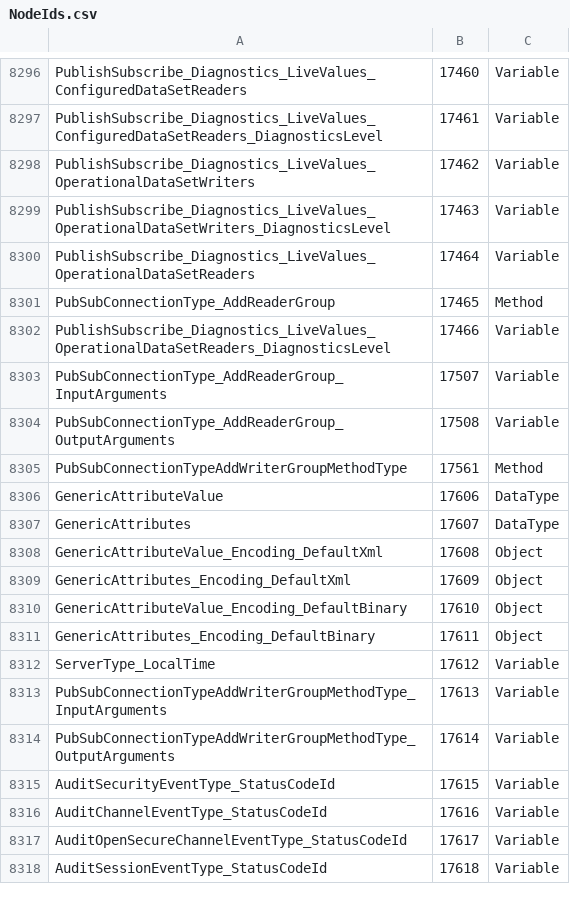
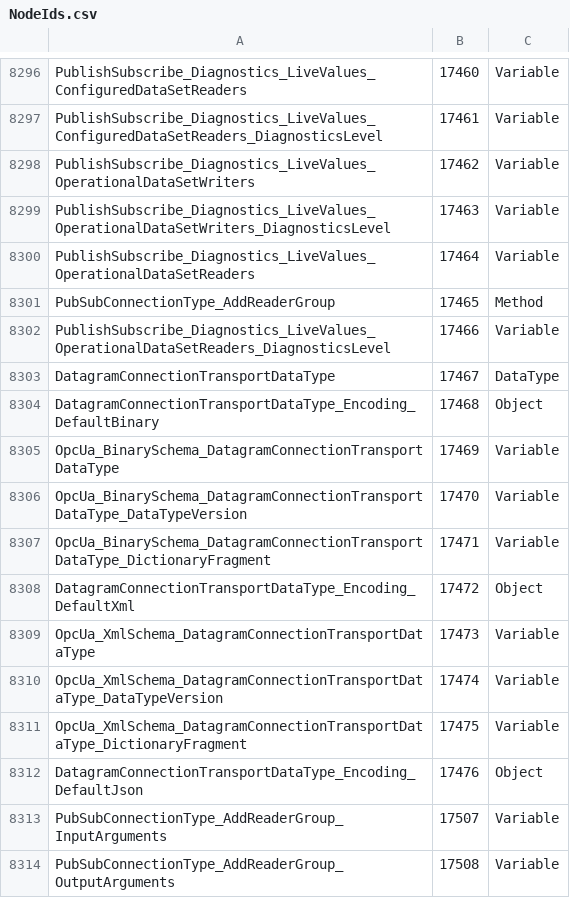
Before and after one commit to OPCFoundation/UA-Nodeset, a CSV file: Schema/NodeIds.csv, drawn as a sheet; only a part is shown, gaps mark what is left out; the shorter side is filled out with more unchanged rows; the diff names each change by its address in the sheet, - before the commit and + after, or states it on an @@ line.

```diff
--- a/Schema/NodeIds.csv
+++ b/Schema/NodeIds.csv
+row 8303: DatagramConnectionTransportDataType | 17467 | DataType
+row 8304: DatagramConnectionTransportDataType_Encoding_DefaultBinary | 17468 | Object
+row 8305: OpcUa_BinarySchema_DatagramConnectionTransportDataType | 17469 | Variable
+row 8306: OpcUa_BinarySchema_DatagramConnectionTransportDataType_DataTypeVersion | 17470 | Variable
+row 8307: OpcUa_BinarySchema_DatagramConnectionTransportDataType_DictionaryFragment | 17471 | Variable
+row 8308: DatagramConnectionTransportDataType_Encoding_DefaultXml | 17472 | Object
+row 8309: OpcUa_XmlSchema_DatagramConnectionTransportDataType | 17473 | Variable
+row 8310: OpcUa_XmlSchema_DatagramConnectionTransportDataType_DataTypeVersion | 17474 | Variable
+row 8311: OpcUa_XmlSchema_DatagramConnectionTransportDataType_DictionaryFragment | 17475 | Variable
+row 8312: DatagramConnectionTransportDataType_Encoding_DefaultJson | 17476 | Object
```
Also changed, not shown: 13 other files.
